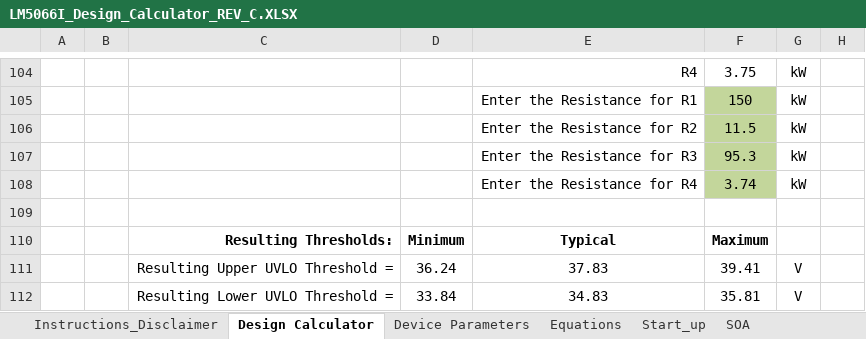
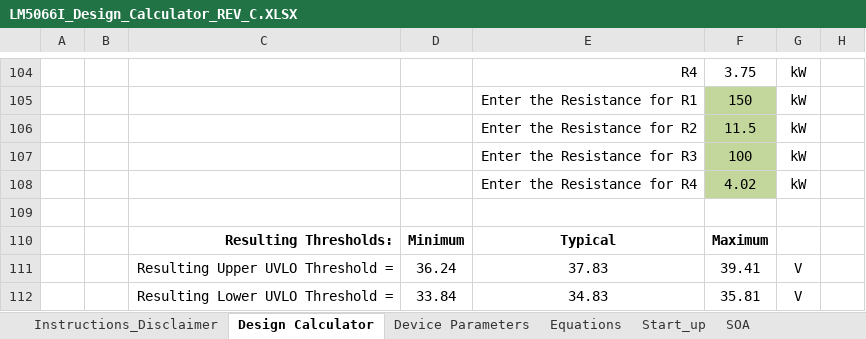
Before and after one commit to OldJohn86/moteus, an Excel workbook: hw/power_dist/LM5066I_Design_Calculator_REV_C.XLSX, sheet Design Calculator, drawn as a sheet; only a part is shown, gaps mark what is left out; values as stored, in another font and other column widths than the file's, no borders; charts and pictures and conditional formats not drawn; the diff covers the shown part only; the diff names each change by its address in the sheet, - before the commit and + after, or states it on an @@ line.

```diff
--- a/hw/power_dist/LM5066I_Design_Calculator_REV_C.XLSX (sheet Design Calculator)
+++ b/hw/power_dist/LM5066I_Design_Calculator_REV_C.XLSX (sheet Design Calculator)
-F107: 95.3
+F107: 100
-F108: 3.74
+F108: 4.02
```
Also changed, not shown: 1 added row, 1 removed row and 15 edited cells elsewhere in this sheet, sheet Start_up, sheet Equations, sheet SOA, sheet dv_dt_recommendations, formulas that keep their value, charts or pictures, 2 other files.
